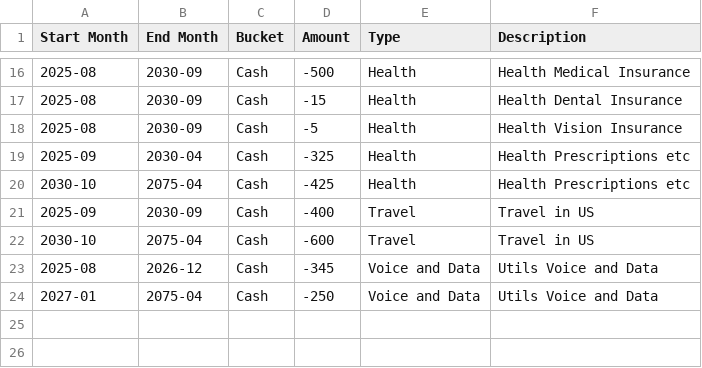
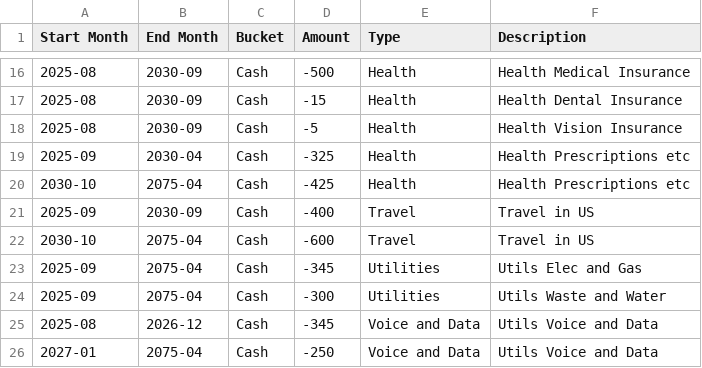
Before and after one commit to emb417/nomad-wealth, a CSV file: data/recurring.csv, drawn as a sheet; only a part is shown, gaps mark what is left out; the diff names each change by its address in the sheet, - before the commit and + after, or states it on an @@ line.

```diff
--- a/data/recurring.csv
+++ b/data/recurring.csv
+row 23: 2025-09 | 2075-04 | Cash | -345 | Utilities | Utils Elec and Gas
+row 24: 2025-09 | 2075-04 | Cash | -300 | Utilities | Utils Waste and Water
```
Also changed, not shown: data/balance.csv, 11 other files.
